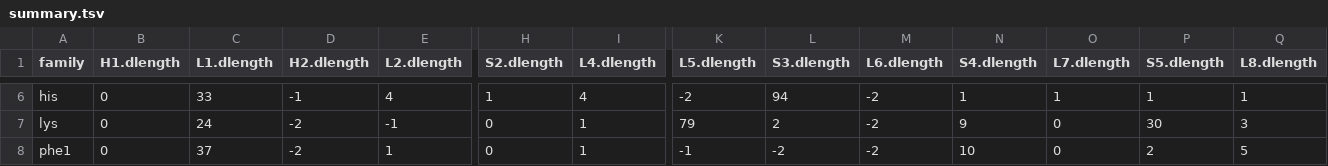
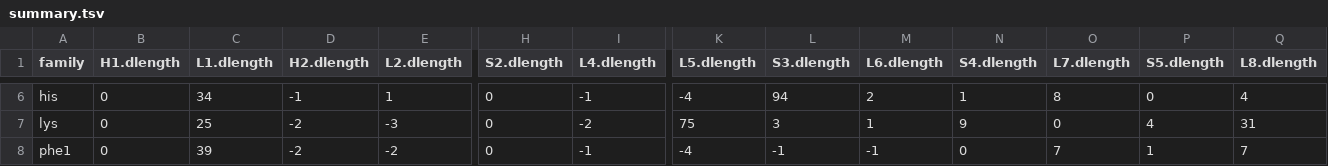
Before and after one commit to urzyme/urzyme.github.io, a TSV file: loops/class2/summary.tsv, drawn as a sheet; only a part is shown, gaps mark what is left out; the diff covers the shown part only; the diff names each change by its address in the sheet, - before the commit and + after, or states it on an @@ line.

```diff
--- a/loops/class2/summary.tsv
+++ b/loops/class2/summary.tsv
-C6 (L1.dlength): 33
+C6 (L1.dlength): 34
-E6 (L2.dlength): 4
+E6 (L2.dlength): 1
-H6 (S2.dlength): 1
+H6 (S2.dlength): 0
-I6 (L4.dlength): 4
+I6 (L4.dlength): -1
-K6 (L5.dlength): -2
+K6 (L5.dlength): -4
-M6 (L6.dlength): -2
+M6 (L6.dlength): 2
-O6 (L7.dlength): 1
+O6 (L7.dlength): 8
-P6 (S5.dlength): 1
+P6 (S5.dlength): 0
-Q6 (L8.dlength): 1
+Q6 (L8.dlength): 4
-C7 (L1.dlength): 24
+C7 (L1.dlength): 25
-E7 (L2.dlength): -1
+E7 (L2.dlength): -3
-I7 (L4.dlength): 1
+I7 (L4.dlength): -2
-K7 (L5.dlength): 79
+K7 (L5.dlength): 75
-L7 (S3.dlength): 2
+L7 (S3.dlength): 3
-M7 (L6.dlength): -2
+M7 (L6.dlength): 1
-P7 (S5.dlength): 30
+P7 (S5.dlength): 4
-Q7 (L8.dlength): 3
+Q7 (L8.dlength): 31
-C8 (L1.dlength): 37
+C8 (L1.dlength): 39
-E8 (L2.dlength): 1
+E8 (L2.dlength): -2
-I8 (L4.dlength): 1
+I8 (L4.dlength): -1
-K8 (L5.dlength): -1
+K8 (L5.dlength): -4
-L8 (S3.dlength): -2
+L8 (S3.dlength): -1
-M8 (L6.dlength): -2
+M8 (L6.dlength): -1
-N8 (S4.dlength): 10
+N8 (S4.dlength): 0
-O8 (L7.dlength): 0
+O8 (L7.dlength): 7
-P8 (S5.dlength): 2
+P8 (S5.dlength): 1
-Q8 (L8.dlength): 5
+Q8 (L8.dlength): 7
```
Also changed, not shown: 106 edited cells elsewhere in this file, 30 other files.
